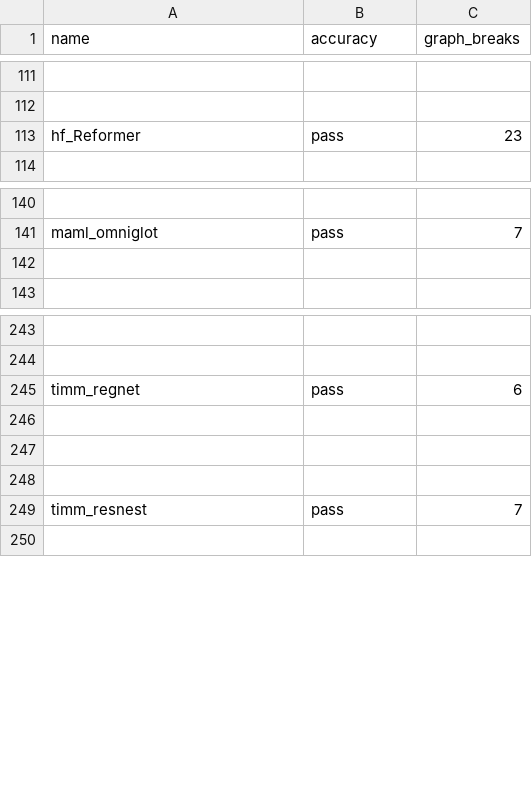
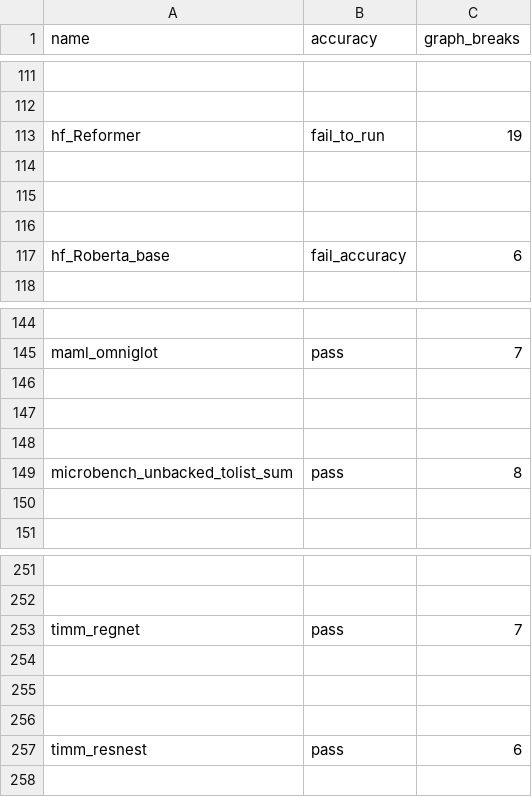
Before and after one commit to wyatttml/pytorch, a CSV file: benchmarks/dynamo/ci_expected_accuracy/dynamic_aot_eager_torchbench_training.csv, drawn as a sheet; only a part is shown, gaps mark what is left out; addresses are those after the commit; the diff names each change by its address in the sheet, - before the commit and + after, or states it on an @@ line.

```diff
--- a/benchmarks/dynamo/ci_expected_accuracy/dynamic_aot_eager_torchbench_training.csv
+++ b/benchmarks/dynamo/ci_expected_accuracy/dynamic_aot_eager_torchbench_training.csv
-B113 (accuracy): pass
+B113 (accuracy): fail_to_run
-C113 (graph_breaks): 23
+C113 (graph_breaks): 19
+row 114: (empty)
+row 115: (empty)
+row 116: (empty)
+row 117: hf_Roberta_base | fail_accuracy | 6
+row 146: (empty)
+row 147: (empty)
+row 148: (empty)
+row 149: microbench_unbacked_tolist_sum | pass | 8
-C253 (graph_breaks): 6
+C253 (graph_breaks): 7
-C257 (graph_breaks): 7
+C257 (graph_breaks): 6
```
Also changed, not shown: benchmarks/dynamo/ci_expected_accuracy/aot_eager_torchbench_training.csv, benchmarks/dynamo/ci_expected_accuracy/dynamic_aot_eager_torchbench_inference.csv, 24 other files.
